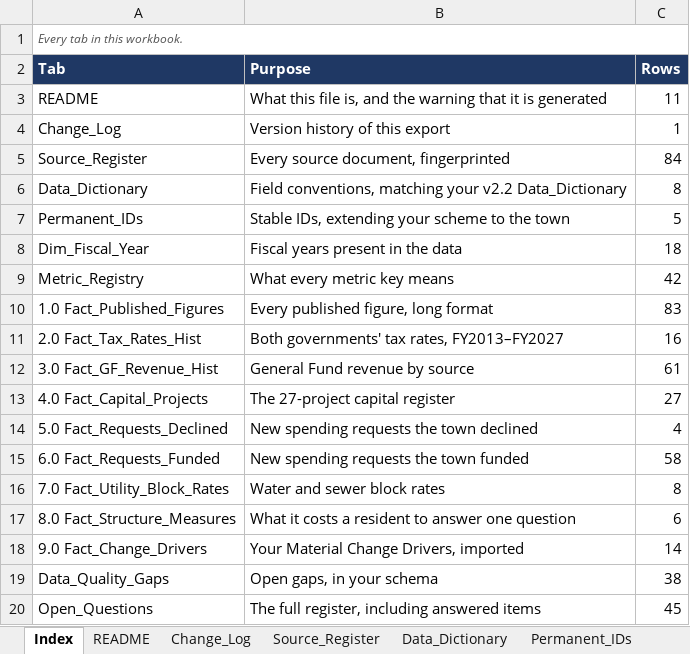
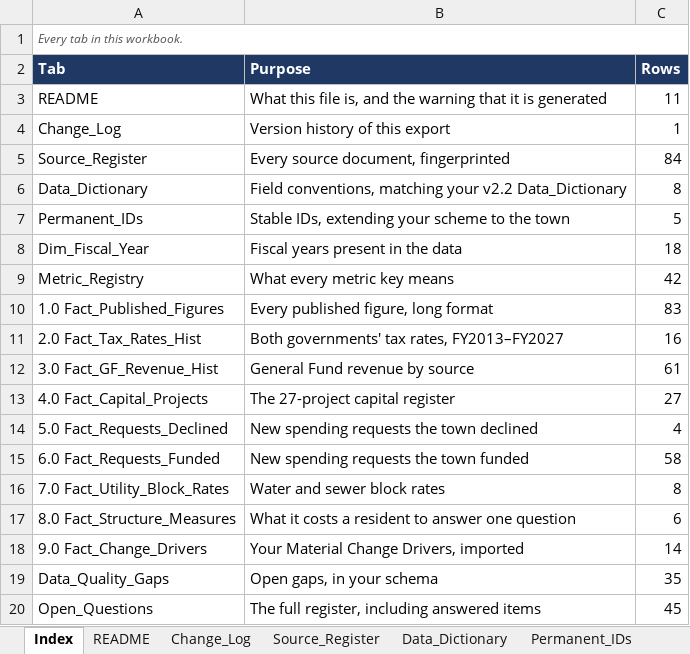
Before and after one commit to oc-accountability/MFAS, an Excel workbook: data/exports/MFAS_Data_Warehouse.xlsx, sheet Index, drawn as a sheet; values as stored, in another font and other column widths than the file's, no borders; the diff names each change by its address in the sheet, - before the commit and + after, or states it on an @@ line.

```diff
--- a/data/exports/MFAS_Data_Warehouse.xlsx (sheet Index)
+++ b/data/exports/MFAS_Data_Warehouse.xlsx (sheet Index)
-C19 (Rows): 38
+C19 (Rows): 35
```
Also changed, not shown: sheet Data_Quality_Gaps, sheet Open_Questions, data/exports/MFAS_Workbook_Tab_Map.xlsx, 7 other files.
